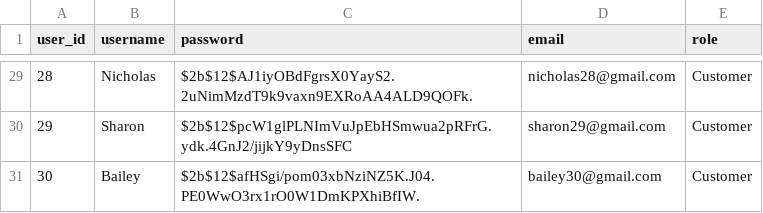
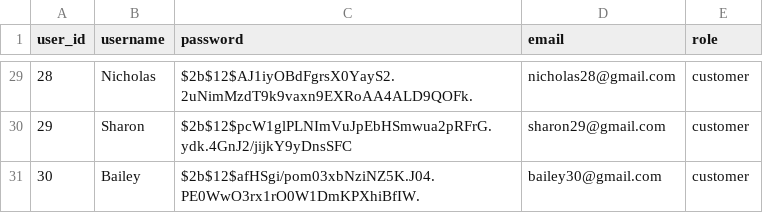
Before and after one commit to Kunar2/silversale-base, a CSV file: database/csv/users.csv, drawn as a sheet; only a part is shown, gaps mark what is left out; the diff covers the shown part only.

```diff
--- a/database/csv/users.csv
+++ b/database/csv/users.csv
@@ -29,3 +29,3 @@ user_id,username,password,email,role
-28,Nicholas,$2b$12$AJ1iyOBdFgrsX0YayS2.2uNimMzdT9k9vaxn9EXRoAA4ALD9QOFk.,nicholas28@gmail.com,Customer
-29,Sharon,$2b$12$pcW1glPLNImVuJpEbHSmwua2pRFrG.ydk.4GnJ2/jijkY9yDnsSFC,sharon29@gmail.com,Customer
-30,Bailey,$2b$12$afHSgi/pom03xbNziNZ5K.J04.PE0WwO3rx1rO0W1DmKPXhiBfIW.,bailey30@gmail.com,Customer
+28,Nicholas,$2b$12$AJ1iyOBdFgrsX0YayS2.2uNimMzdT9k9vaxn9EXRoAA4ALD9QOFk.,nicholas28@gmail.com,customer
+29,Sharon,$2b$12$pcW1glPLNImVuJpEbHSmwua2pRFrG.ydk.4GnJ2/jijkY9yDnsSFC,sharon29@gmail.com,customer
+30,Bailey,$2b$12$afHSgi/pom03xbNziNZ5K.J04.PE0WwO3rx1rO0W1DmKPXhiBfIW.,bailey30@gmail.com,customer
```
Also changed, not shown: 27 edited cells elsewhere in this file, database/csv/order_address.csv, database/csv/order_item.csv, 48 other files.
